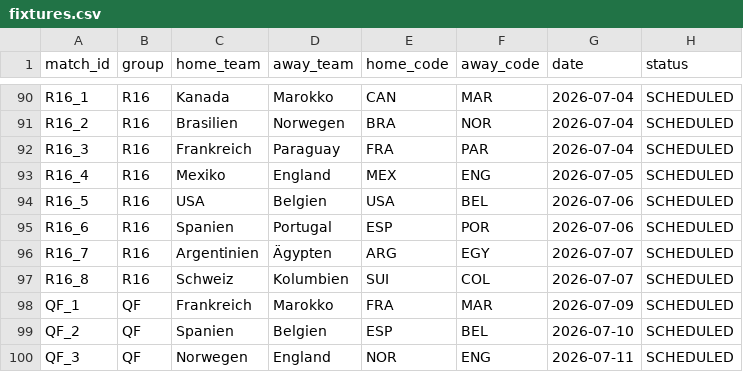
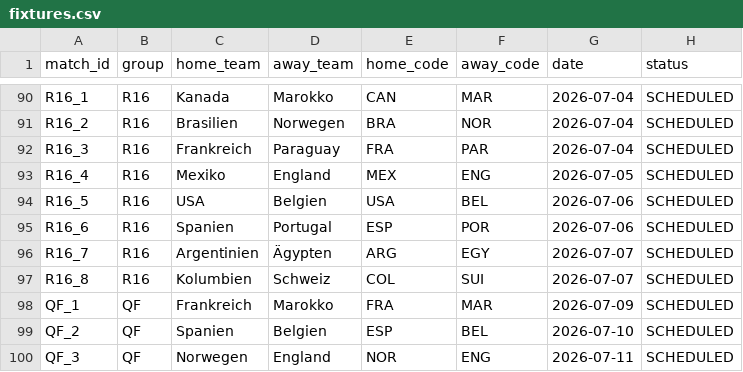
Before and after one commit to ninibini99/worldcup-betting-game, a CSV file: data/fixtures.csv, drawn as a sheet; only a part is shown, gaps mark what is left out.

Commit message:
Update fixtures.csv

```diff
--- a/data/fixtures.csv
+++ b/data/fixtures.csv
@@ -96,3 +96,3 @@ R16_6,R16,Spanien,Portugal,ESP,POR,2026-07-06,SCHEDULED
 R16_7,R16,Argentinien,Ägypten,ARG,EGY,2026-07-07,SCHEDULED
-R16_8,R16,Schweiz,Kolumbien,SUI,COL,2026-07-07,SCHEDULED
+R16_8,R16,Kolumbien,Schweiz,COL,SUI,2026-07-07,SCHEDULED
 QF_1,QF,Frankreich,Marokko,FRA,MAR,2026-07-09,SCHEDULED
```
